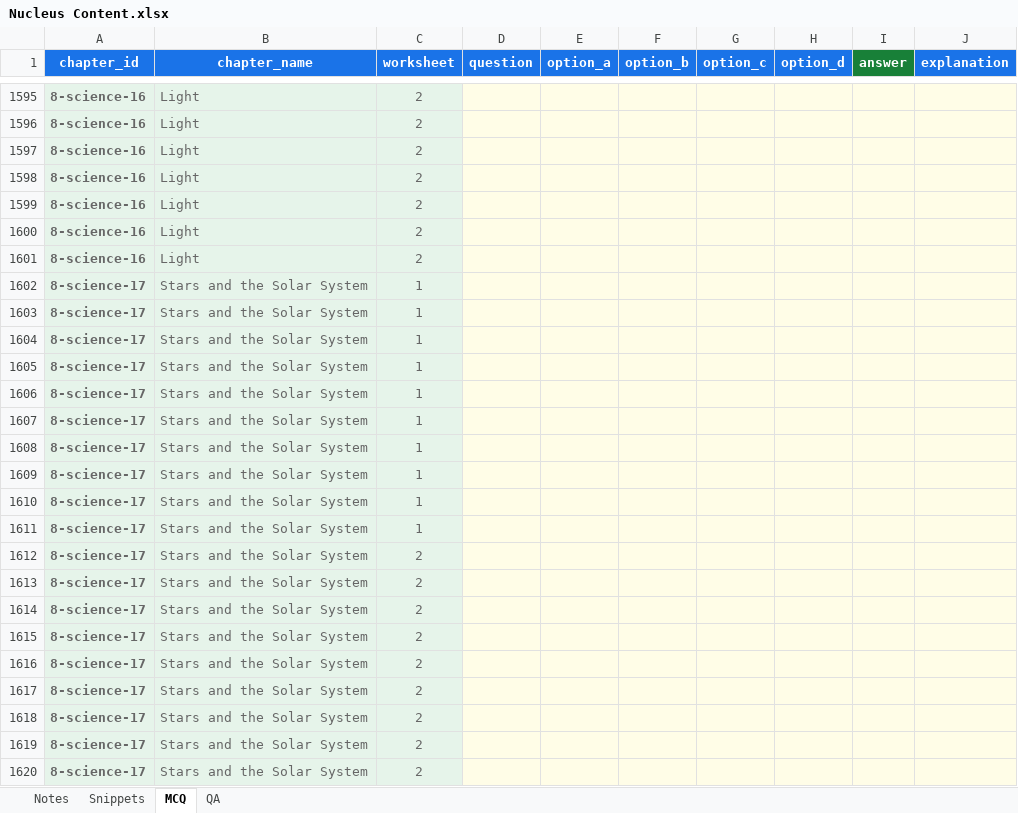
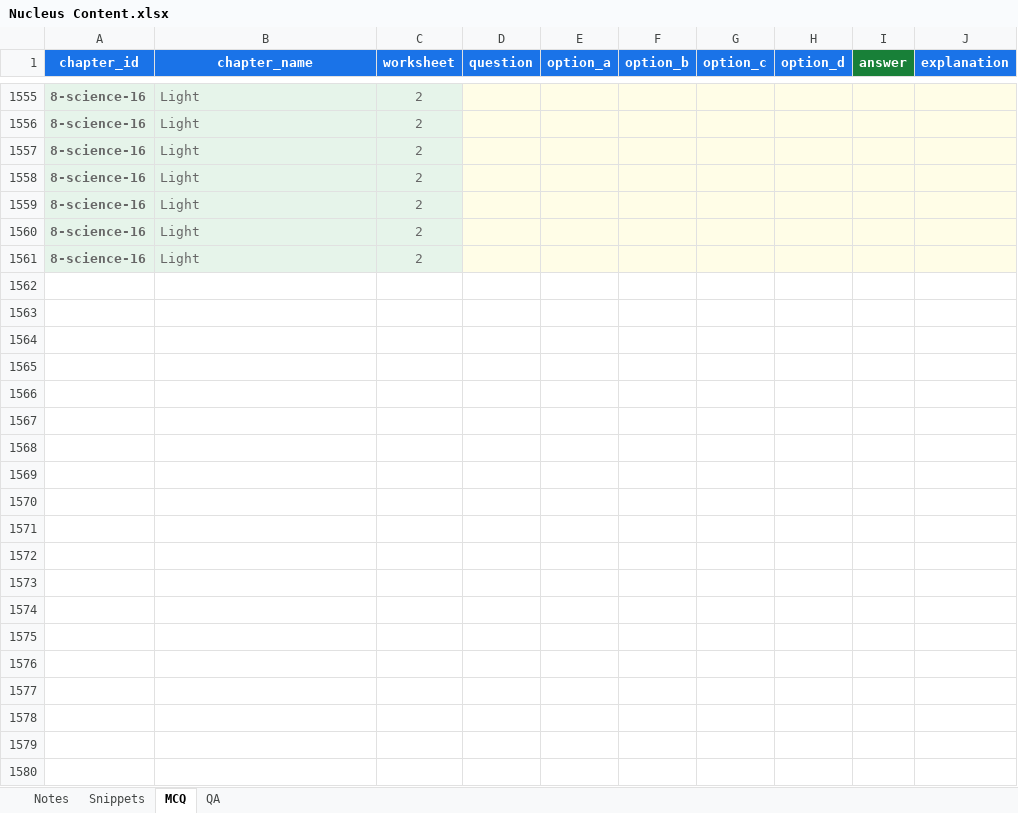
Before and after one commit to czszz9t88w-ops/nucleus, an Excel workbook: templates/Nucleus Content.xlsx, sheet MCQ, drawn as a sheet; only a part is shown, gaps mark what is left out; values as stored, in another font and other column widths than the file's, no borders; the diff covers the shown part only; the diff names each change by its address in the sheet, - before the commit and + after, or states it on an @@ line.

```diff
--- a/templates/Nucleus Content.xlsx (sheet MCQ)
+++ b/templates/Nucleus Content.xlsx (sheet MCQ)
-row 1602: 8-science-17 | Stars and the Solar System | 1
-row 1603: 8-science-17 | Stars and the Solar System | 1
-row 1604: 8-science-17 | Stars and the Solar System | 1
-row 1605: 8-science-17 | Stars and the Solar System | 1
-row 1606: 8-science-17 | Stars and the Solar System | 1
-row 1607: 8-science-17 | Stars and the Solar System | 1
-row 1608: 8-science-17 | Stars and the Solar System | 1
-row 1609: 8-science-17 | Stars and the Solar System | 1
-row 1610: 8-science-17 | Stars and the Solar System | 1
-row 1611: 8-science-17 | Stars and the Solar System | 1
-row 1612: 8-science-17 | Stars and the Solar System | 2
-row 1613: 8-science-17 | Stars and the Solar System | 2
-row 1614: 8-science-17 | Stars and the Solar System | 2
-row 1615: 8-science-17 | Stars and the Solar System | 2
-row 1616: 8-science-17 | Stars and the Solar System | 2
-row 1617: 8-science-17 | Stars and the Solar System | 2
-row 1618: 8-science-17 | Stars and the Solar System | 2
-row 1619: 8-science-17 | Stars and the Solar System | 2
-row 1620: 8-science-17 | Stars and the Solar System | 2
```
Also changed, not shown: 61 removed rows and 100 edited cells elsewhere in this sheet, sheet QA, sheet Snippets, sheet Notes, 2 other files.
